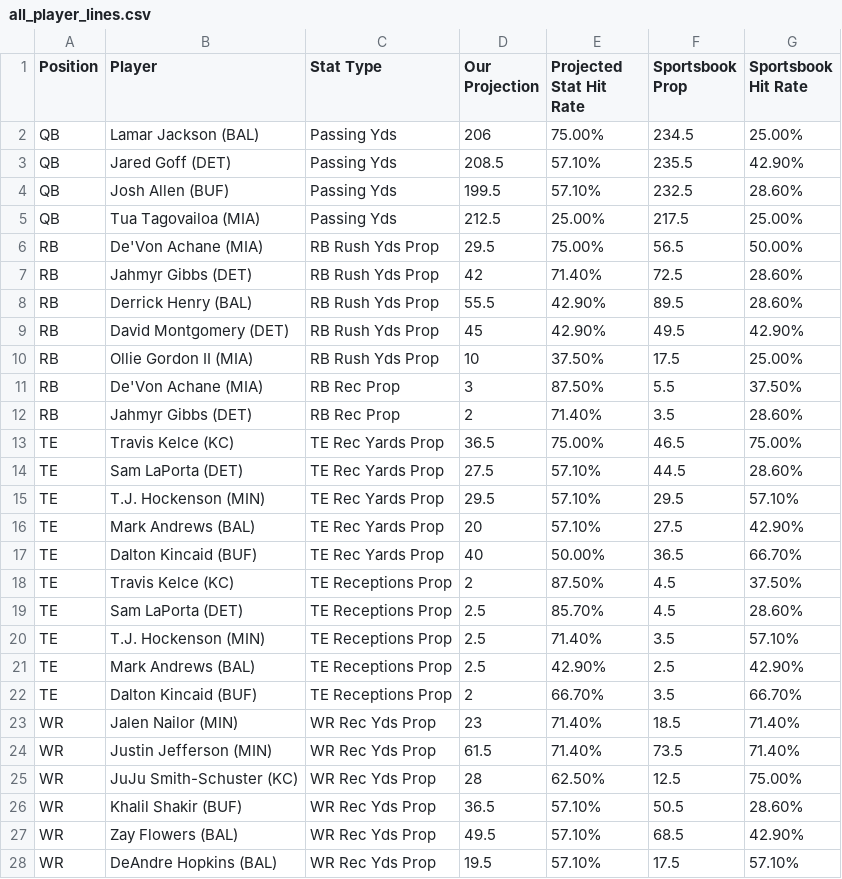
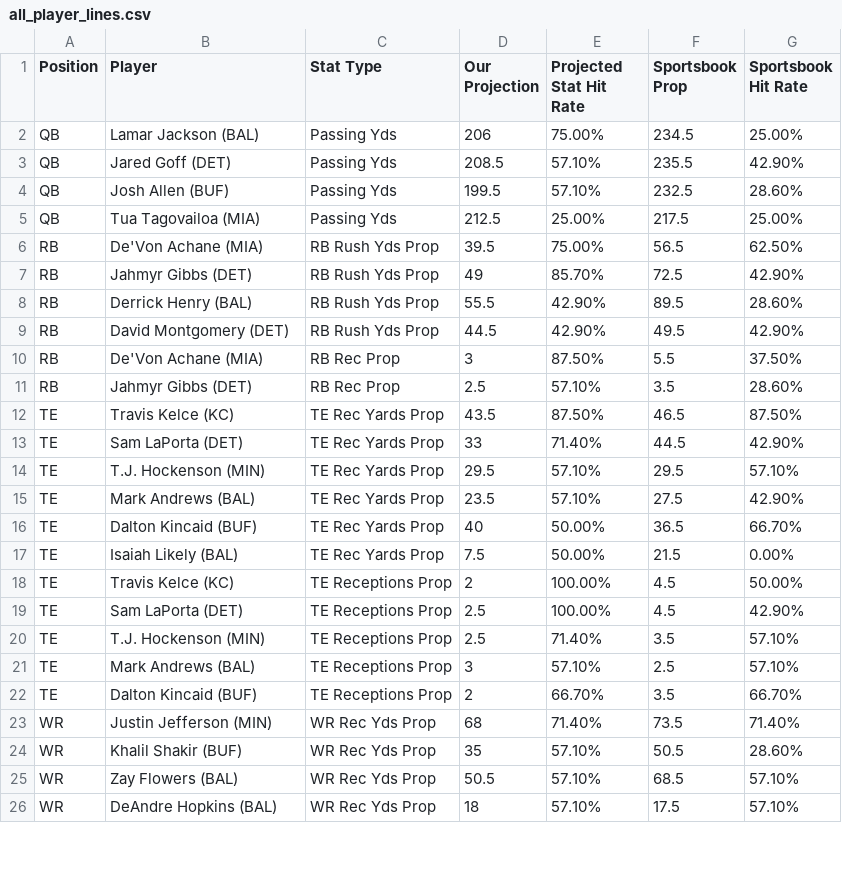
Before and after one commit to KevinBrumaghin/HitRateBets, a CSV file: all_player_lines.csv, drawn as a sheet; only a part is shown; the diff covers the shown part only.

Commit message:
Update all_player_lines.csv

```diff
--- a/all_player_lines.csv
+++ b/all_player_lines.csv
@@ -5,24 +5,22 @@ QB,Josh Allen (BUF),Passing Yds,199.5,57.10%,232.5,28.60%
 QB,Tua Tagovailoa (MIA),Passing Yds,212.5,25.00%,217.5,25.00%
-RB,De'Von Achane (MIA),RB Rush Yds Prop,29.5,75.00%,56.5,50.00%
-RB,Jahmyr Gibbs (DET),RB Rush Yds Prop,42,71.40%,72.5,28.60%
+RB,De'Von Achane (MIA),RB Rush Yds Prop,39.5,75.00%,56.5,62.50%
+RB,Jahmyr Gibbs (DET),RB Rush Yds Prop,49,85.70%,72.5,42.90%
 RB,Derrick Henry (BAL),RB Rush Yds Prop,55.5,42.90%,89.5,28.60%
-RB,David Montgomery (DET),RB Rush Yds Prop,45,42.90%,49.5,42.90%
-RB,Ollie Gordon II (MIA),RB Rush Yds Prop,10,37.50%,17.5,25.00%
+RB,David Montgomery (DET),RB Rush Yds Prop,44.5,42.90%,49.5,42.90%
 RB,De'Von Achane (MIA),RB Rec Prop,3,87.50%,5.5,37.50%
-RB,Jahmyr Gibbs (DET),RB Rec Prop,2,71.40%,3.5,28.60%
-TE,Travis Kelce (KC),TE Rec Yards Prop,36.5,75.00%,46.5,75.00%
-TE,Sam LaPorta (DET),TE Rec Yards Prop,27.5,57.10%,44.5,28.60%
+RB,Jahmyr Gibbs (DET),RB Rec Prop,2.5,57.10%,3.5,28.60%
+TE,Travis Kelce (KC),TE Rec Yards Prop,43.5,87.50%,46.5,87.50%
+TE,Sam LaPorta (DET),TE Rec Yards Prop,33,71.40%,44.5,42.90%
 TE,T.J. Hockenson (MIN),TE Rec Yards Prop,29.5,57.10%,29.5,57.10%
-TE,Mark Andrews (BAL),TE Rec Yards Prop,20,57.10%,27.5,42.90%
+TE,Mark Andrews (BAL),TE Rec Yards Prop,23.5,57.10%,27.5,42.90%
 TE,Dalton Kincaid (BUF),TE Rec Yards Prop,40,50.00%,36.5,66.70%
-TE,Travis Kelce (KC),TE Receptions Prop,2,87.50%,4.5,37.50%
-TE,Sam LaPorta (DET),TE Receptions Prop,2.5,85.70%,4.5,28.60%
+TE,Isaiah Likely (BAL),TE Rec Yards Prop,7.5,50.00%,21.5,0.00%
+TE,Travis Kelce (KC),TE Receptions Prop,2,100.00%,4.5,50.00%
+TE,Sam LaPorta (DET),TE Receptions Prop,2.5,100.00%,4.5,42.90%
 TE,T.J. Hockenson (MIN),TE Receptions Prop,2.5,71.40%,3.5,57.10%
-TE,Mark Andrews (BAL),TE Receptions Prop,2.5,42.90%,2.5,42.90%
+TE,Mark Andrews (BAL),TE Receptions Prop,3,57.10%,2.5,57.10%
 TE,Dalton Kincaid (BUF),TE Receptions Prop,2,66.70%,3.5,66.70%
-WR,Jalen Nailor (MIN),WR Rec Yds Prop,23,71.40%,18.5,71.40%
-WR,Justin Jefferson (MIN),WR Rec Yds Prop,61.5,71.40%,73.5,71.40%
-WR,JuJu Smith-Schuster (KC),WR Rec Yds Prop,28,62.50%,12.5,75.00%
-WR,Khalil Shakir (BUF),WR Rec Yds Prop,36.5,57.10%,50.5,28.60%
-WR,Zay Flowers (BAL),WR Rec Yds Prop,49.5,57.10%,68.5,42.90%
-WR,DeAndre Hopkins (BAL),WR Rec Yds Prop,19.5,57.10%,17.5,57.10%
+WR,Justin Jefferson (MIN),WR Rec Yds Prop,68,71.40%,73.5,71.40%
+WR,Khalil Shakir (BUF),WR Rec Yds Prop,35,57.10%,50.5,28.60%
+WR,Zay Flowers (BAL),WR Rec Yds Prop,50.5,57.10%,68.5,57.10%
+WR,DeAndre Hopkins (BAL),WR Rec Yds Prop,18,57.10%,17.5,57.10%
```
Also changed, not shown: 6 removed rows and 22 edited cells elsewhere in this file.
